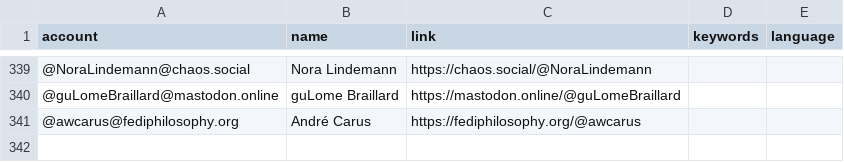
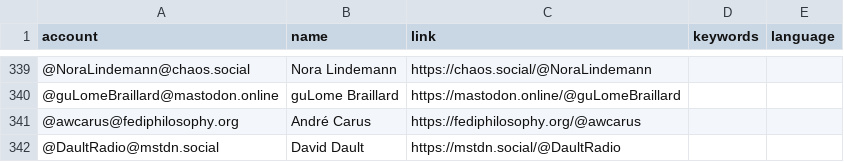
Before and after one commit to eyssette/Mastodon-Philosophy, a CSV file: resources/users.csv, drawn as a sheet; only a part is shown, gaps mark what is left out.

Commit message:
Update users.csv

```diff
--- a/resources/users.csv
+++ b/resources/users.csv
@@ -341 +341,2 @@ account,name,link,keywords,language
 @awcarus@fediphilosophy.org,André Carus,https://fediphilosophy.org/@awcarus
+@DaultRadio@mstdn.social,David Dault,https://mstdn.social/@DaultRadio
```
